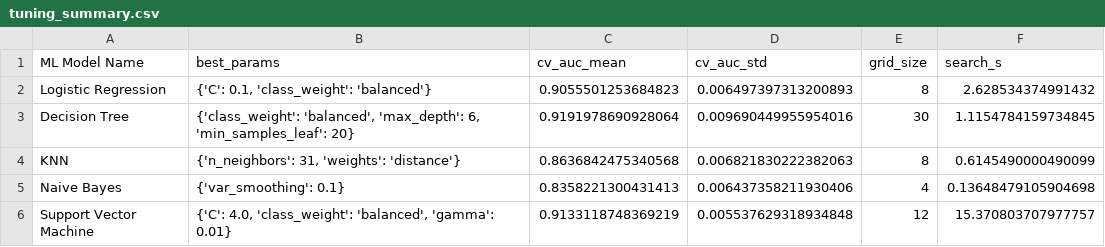
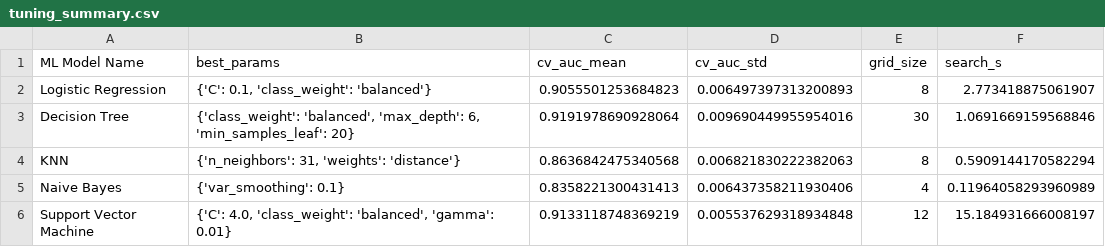
Before and after one commit to Manisha2026aj05119/shopper-purchase-intent-ml, a CSV file: results/tuning_summary.csv, drawn as a sheet.

```diff
--- a/results/tuning_summary.csv
+++ b/results/tuning_summary.csv
@@ -1,6 +1,6 @@
 ML Model Name,best_params,cv_auc_mean,cv_auc_std,grid_size,search_s
-Logistic Regression,"{'C': 0.1, 'class_weight': 'balanced'}",0.9055501253684823,0.006497397313200893,8,2.628534374991432
-Decision Tree,"{'class_weight': 'balanced', 'max_depth': 6, 'min_samples_leaf': 20}",0.9191978690928064,0.009690449955954016,30,1.1154784159734845
-KNN,"{'n_neighbors': 31, 'weights': 'distance'}",0.8636842475340568,0.006821830222382063,8,0.6145490000490099
-Naive Bayes,{'var_smoothing': 0.1},0.8358221300431413,0.006437358211930406,4,0.13648479105904698
-Support Vector Machine,"{'C': 4.0, 'class_weight': 'balanced', 'gamma': 0.01}",0.9133118748369219,0.005537629318934848,12,15.370803707977757
+Logistic Regression,"{'C': 0.1, 'class_weight': 'balanced'}",0.9055501253684823,0.006497397313200893,8,2.773418875061907
+Decision Tree,"{'class_weight': 'balanced', 'max_depth': 6, 'min_samples_leaf': 20}",0.9191978690928064,0.009690449955954016,30,1.0691669159568846
+KNN,"{'n_neighbors': 31, 'weights': 'distance'}",0.8636842475340568,0.006821830222382063,8,0.5909144170582294
+Naive Bayes,{'var_smoothing': 0.1},0.8358221300431413,0.006437358211930406,4,0.11964058293960989
+Support Vector Machine,"{'C': 4.0, 'class_weight': 'balanced', 'gamma': 0.01}",0.9133118748369219,0.005537629318934848,12,15.184931666008197
```
Also changed, not shown: results/metrics_default.csv, 3 other files.
